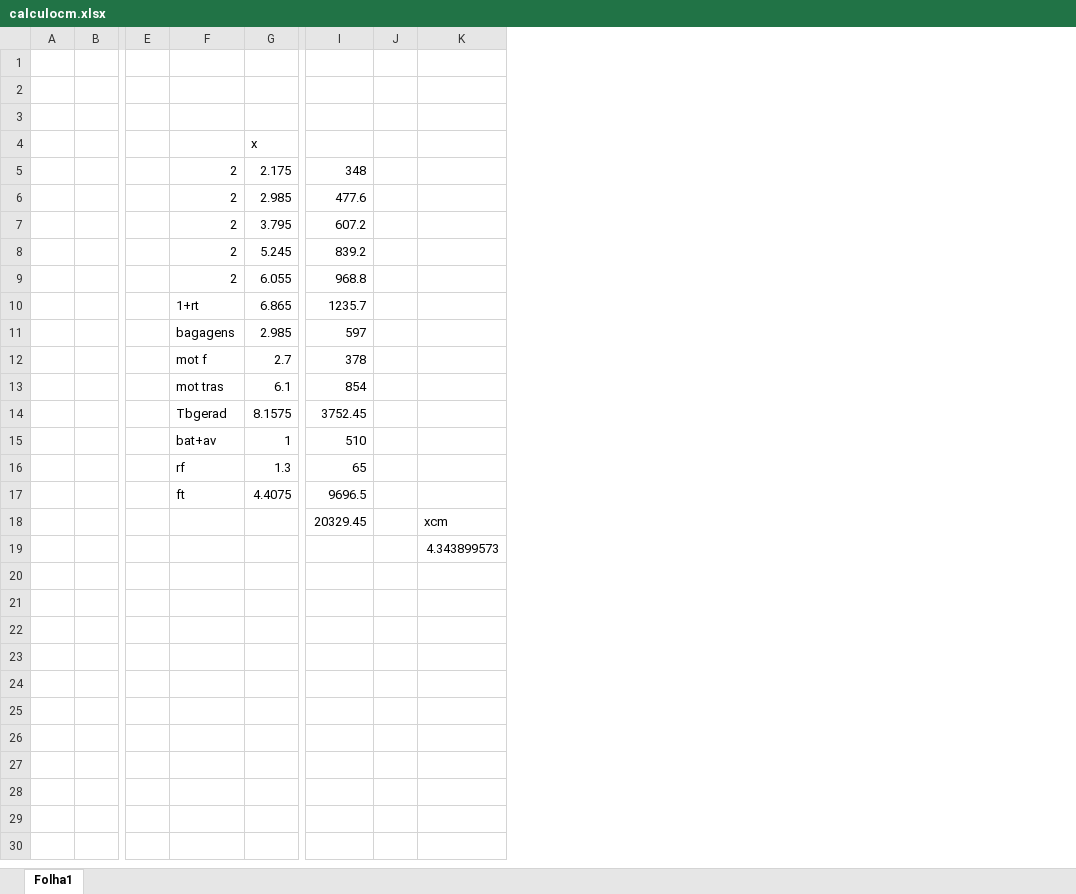
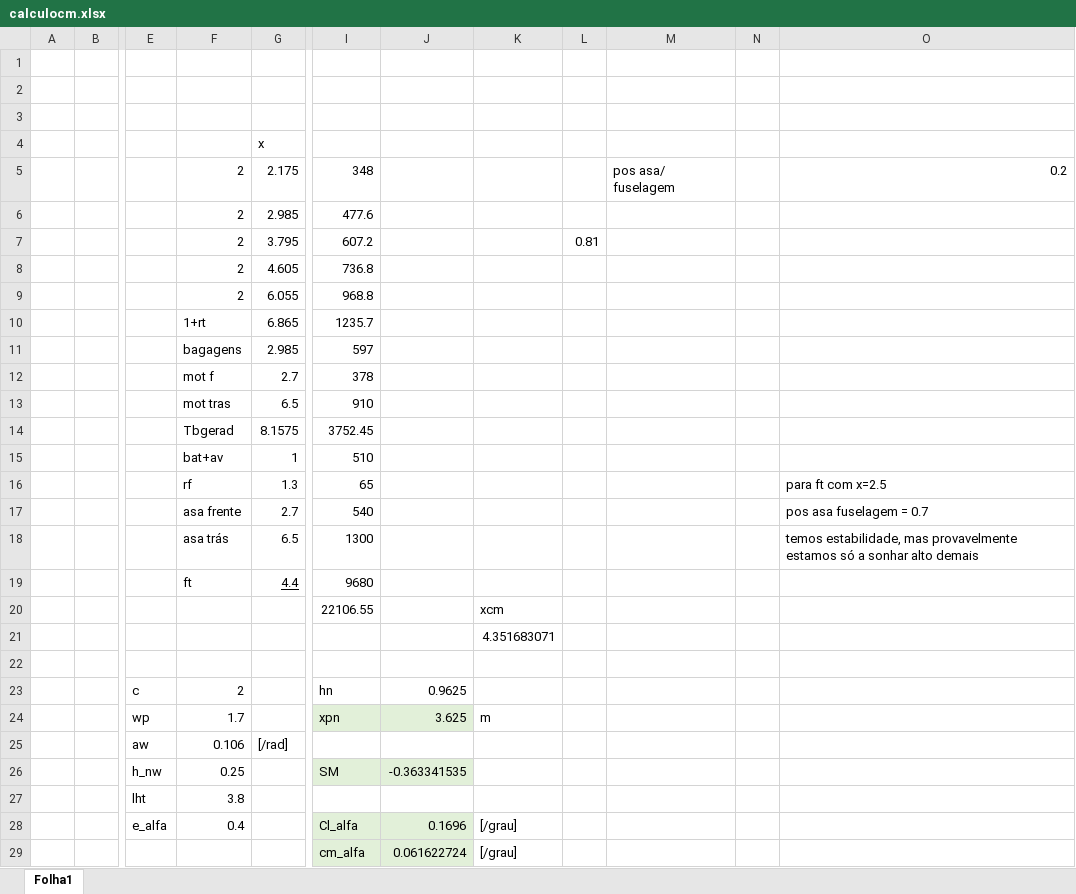
Before and after one commit to JoseMedeiro/ProjetoIntegrador, an Excel workbook: calculocm.xlsx, sheet Folha1, drawn as a sheet; only a part is shown, gaps mark what is left out; values as stored, in another font and other column widths than the file's, no borders; removed rows and columns are numbered as before the commit, all else as after; rows hold the shown columns only; the diff names each change by its address in the sheet, - before the commit and + after, or states it on an @@ line.

Commit message:
ponto neutro e cm_alfa - aeronave altamente instável

```diff
--- a/calculocm.xlsx (sheet Folha1)
+++ b/calculocm.xlsx (sheet Folha1)
-column E, empty
+column E, empty
-column J, empty
+column J, empty
+column L, row 7: 0.81
+column M, row 5: pos asa/ fuselagem
+column N, empty
+column O, rows 5-16: 0.2 |  |  |  |  |  |  |  |  |  |  | para ft com x=2.5
-G8: 5.245
+G8: 4.605
-I8: 839.2
+I8: 736.8
-G13: 6.1
+G13: 6.5
-I13: 854
+I13: 910
-row 17:  |  |  | ft | 4.4075 | 9696.5
-row 18:  |  |  |  |  | 20329.45 |  | xcm
+row 17:  |  |  | asa frente | 2.7 | 540 |  |  |  |  |  | pos asa fuselagem = 0.7
+row 18:  |  |  | asa trás | 6.5 | 1300 |  |  |  |  |  | temos estabilidade, mas provavelmente estamos só a sonhar alto demais
+row 19:  |  |  | ft | 4.4 | 9680
+row 20:  |  |  |  |  | 22106.55 |  | xcm
-K21: 4.343899573
+K21: 4.351683071
+row 22: (empty)
+row 23:  |  | c | 2 |  | hn | 0.9625
+row 24:  |  | wp | 1.7 |  | xpn | 3.625 | m
+row 25:  |  | aw | 0.106 | [/rad]
+row 26:  |  | h_nw | 0.25 |  | SM | -0.363341535
+row 27:  |  | lht | 3.8
+row 28:  |  | e_alfa | 0.4 |  | Cl_alfa | 0.1696 | [/grau]
+row 29:  |  |  |  |  | cm_alfa | 0.061622724 | [/grau]
```
Also changed, not shown: formulas that keep their value.
